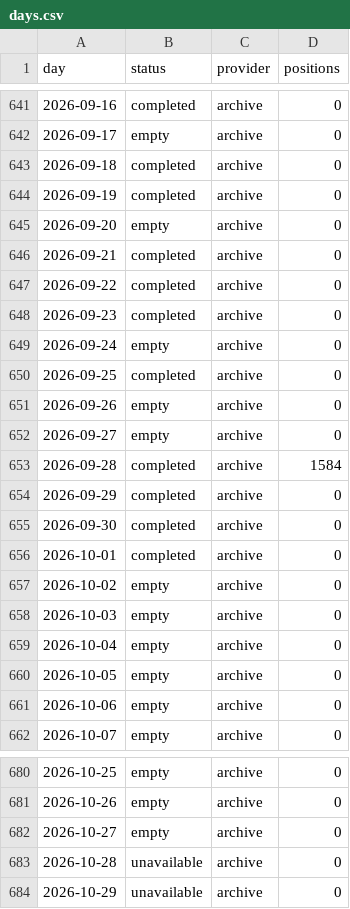
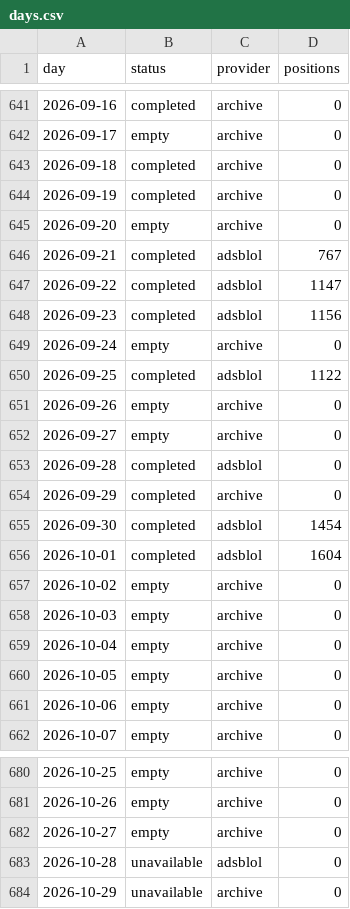
Before and after one commit to peterridzon/lietadielka, a CSV file: data/observations/505fa0/days.csv, drawn as a sheet; only a part is shown, gaps mark what is left out.

Commit message:
data: zber 2026-10-29

```diff
--- a/data/observations/505fa0/days.csv
+++ b/data/observations/505fa0/days.csv
@@ -645,13 +645,13 @@ day,status,provider,positions
 2026-09-20,empty,archive,0
-2026-09-21,completed,archive,0
-2026-09-22,completed,archive,0
-2026-09-23,completed,archive,0
+2026-09-21,completed,adsblol,767
+2026-09-22,completed,adsblol,1147
+2026-09-23,completed,adsblol,1156
 2026-09-24,empty,archive,0
-2026-09-25,completed,archive,0
+2026-09-25,completed,adsblol,1122
 2026-09-26,empty,archive,0
 2026-09-27,empty,archive,0
-2026-09-28,completed,archive,1584
+2026-09-28,completed,adsblol,0
 2026-09-29,completed,archive,0
-2026-09-30,completed,archive,0
-2026-10-01,completed,archive,0
+2026-09-30,completed,adsblol,1454
+2026-10-01,completed,adsblol,1604
 2026-10-02,empty,archive,0
@@ -682,3 +682,3 @@ day,status,provider,positions
 2026-10-27,empty,archive,0
-2026-10-28,unavailable,archive,0
+2026-10-28,unavailable,adsblol,0
 2026-10-29,unavailable,archive,0
```
Also changed, not shown: data/observations/505c06/days.csv, data/observations/505c07/days.csv, 2 other files.
